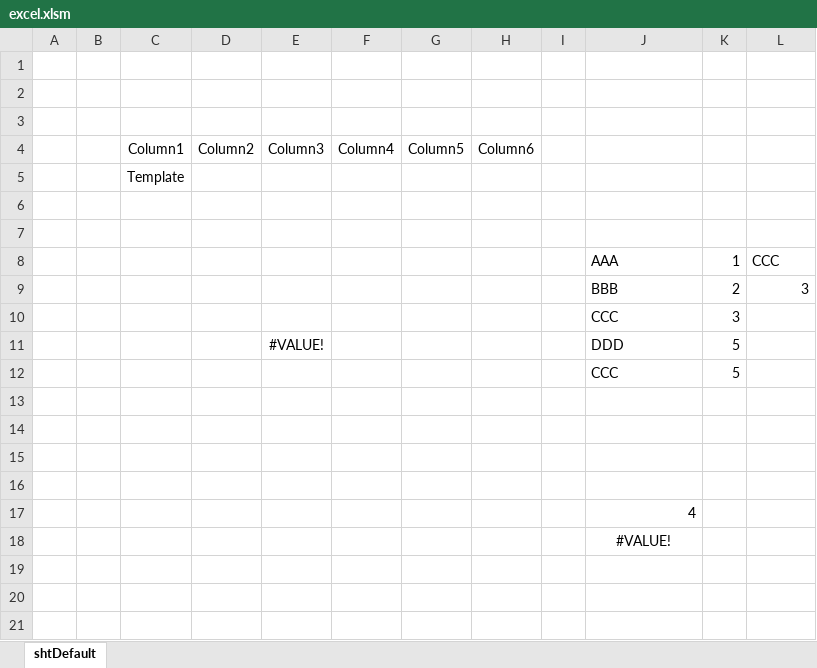
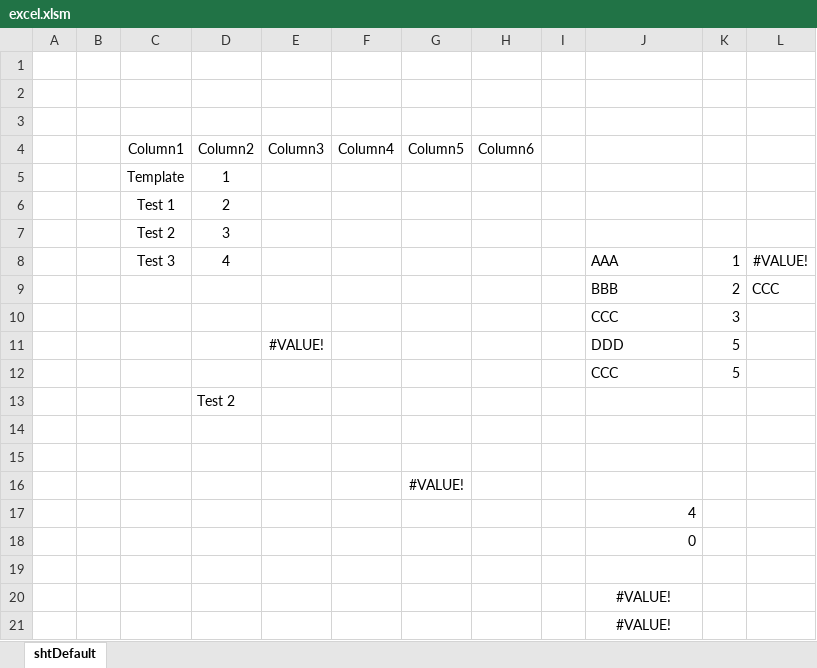
Before and after one commit to caguiclajmg/xmsolib, an Excel workbook: source/excel.xlsm, sheet shtDefault, drawn as a sheet; values as stored, in another font and other column widths than the file's, no borders; table styles not drawn; removed rows and columns are numbered as before the commit, all else as after; the diff names each change by its address in the sheet, - before the commit and + after, or states it on an @@ line.

```diff
--- a/source/excel.xlsm (sheet shtDefault)
+++ b/source/excel.xlsm (sheet shtDefault)
-D5 (Column2): (empty)
+D5 (Column2): 1
-row 6: (empty)
+row 6:  |  | Test 1 | 2
-row 7: (empty)
+row 7:  |  | Test 2 | 3
-row 8:  |  |  |  |  |  |  |  |  | AAA | 1 | CCC
+row 8:  |  | Test 3 | 4 |  |  |  |  |  | AAA | 1 | #VALUE!
-L9: 3
+L9: CCC
+row 13:  |  |  | Test 2
+row 16:  |  |  |  |  |  | #VALUE!
+row 17:  |  |  |  |  |  |  |  |  | 4
+row 18:  |  |  |  |  |  |  |  |  | 0
-row 16: (empty)
-J20: 4
+J20: #VALUE!
-J20 alignment: right
+J20 alignment: center
```
Also changed, not shown: 1 other file.
